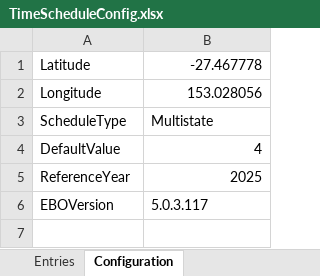
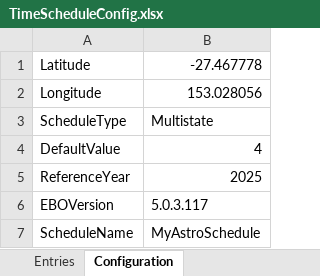
Before and after one commit to clivegross/astroscheduler, an Excel workbook: data/sample_input/TimeScheduleConfig.xlsx, sheet Configuration, drawn as a sheet; values as stored, in another font and other column widths than the file's, no borders; the diff names each change by its address in the sheet, - before the commit and + after, or states it on an @@ line.

```diff
--- a/data/sample_input/TimeScheduleConfig.xlsx (sheet Configuration)
+++ b/data/sample_input/TimeScheduleConfig.xlsx (sheet Configuration)
+row 7: ScheduleName | MyAstroSchedule
```
Also changed, not shown: astroscheduler/config/TimeScheduleConfig.xlsx, data/sample_input/ExampleTimeScheduleConfig.xlsx, 17 other files.
